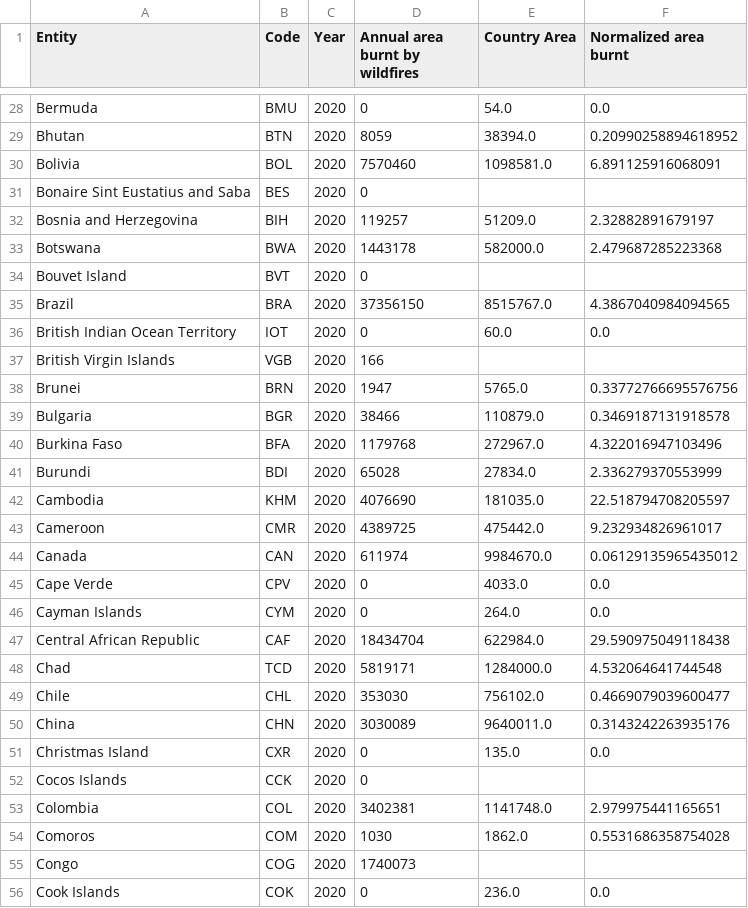
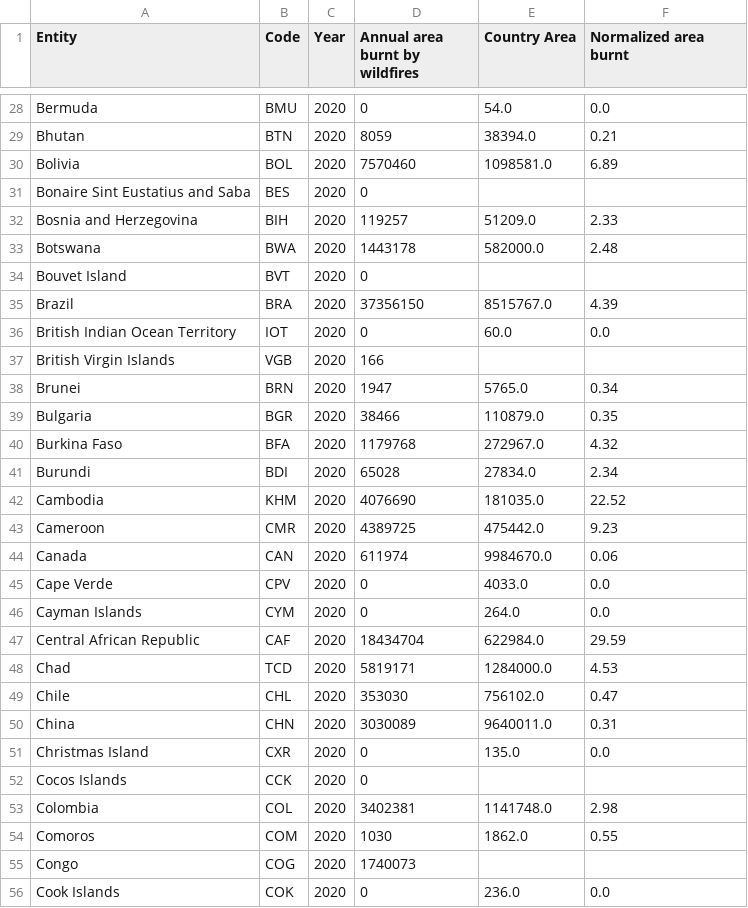
Before and after one commit to Spxctator/spxctator.github.io, a CSV file: .data/annual-area-burnt-by-wildfires-2020-n.csv, drawn as a sheet; only a part is shown, gaps mark what is left out; the diff covers the shown part only; the diff names each change by its address in the sheet, - before the commit and + after, or states it on an @@ line.

```diff
--- a/.data/annual-area-burnt-by-wildfires-2020-n.csv
+++ b/.data/annual-area-burnt-by-wildfires-2020-n.csv
-F29 (Normalized area burnt): 0.20990258894618952
+F29 (Normalized area burnt): 0.21
-F30 (Normalized area burnt): 6.891125916068091
+F30 (Normalized area burnt): 6.89
-F32 (Normalized area burnt): 2.32882891679197
+F32 (Normalized area burnt): 2.33
-F33 (Normalized area burnt): 2.479687285223368
+F33 (Normalized area burnt): 2.48
-F35 (Normalized area burnt): 4.3867040984094565
+F35 (Normalized area burnt): 4.39
-F38 (Normalized area burnt): 0.33772766695576756
+F38 (Normalized area burnt): 0.34
-F39 (Normalized area burnt): 0.3469187131918578
+F39 (Normalized area burnt): 0.35
-F40 (Normalized area burnt): 4.322016947103496
+F40 (Normalized area burnt): 4.32
-F41 (Normalized area burnt): 2.336279370553999
+F41 (Normalized area burnt): 2.34
-F42 (Normalized area burnt): 22.518794708205597
+F42 (Normalized area burnt): 22.52
-F43 (Normalized area burnt): 9.232934826961017
+F43 (Normalized area burnt): 9.23
-F44 (Normalized area burnt): 0.06129135965435012
+F44 (Normalized area burnt): 0.06
-F47 (Normalized area burnt): 29.590975049118438
+F47 (Normalized area burnt): 29.59
-F48 (Normalized area burnt): 4.532064641744548
+F48 (Normalized area burnt): 4.53
-F49 (Normalized area burnt): 0.4669079039600477
+F49 (Normalized area burnt): 0.47
-F50 (Normalized area burnt): 0.3143242263935176
+F50 (Normalized area burnt): 0.31
-F53 (Normalized area burnt): 2.979975441165651
+F53 (Normalized area burnt): 2.98
-F54 (Normalized area burnt): 0.5531686358754028
+F54 (Normalized area burnt): 0.55
```
Also changed, not shown: 149 edited cells elsewhere in this file, 1 other file.
